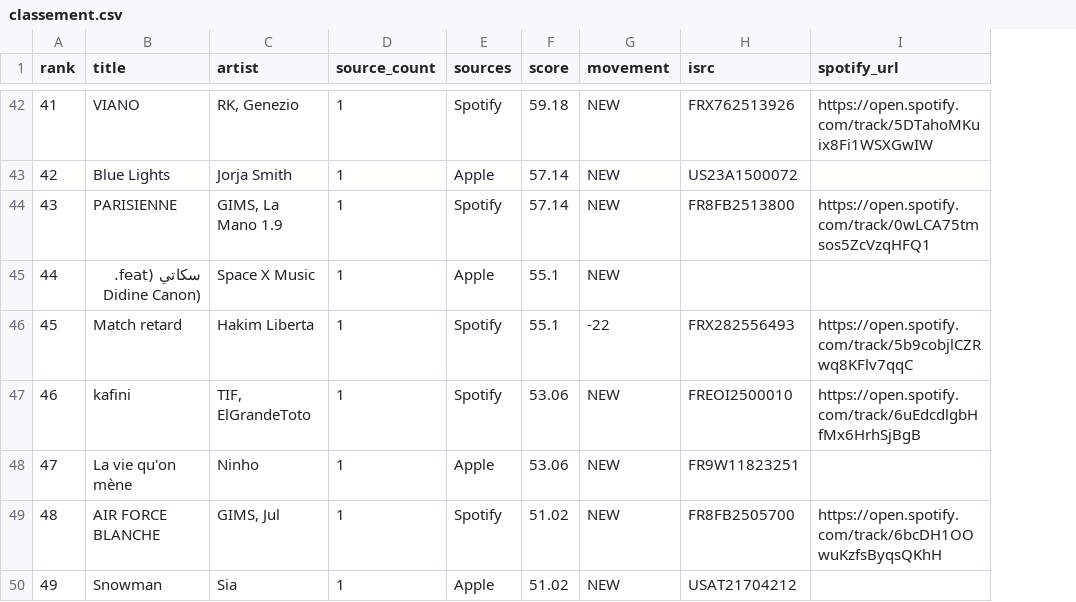
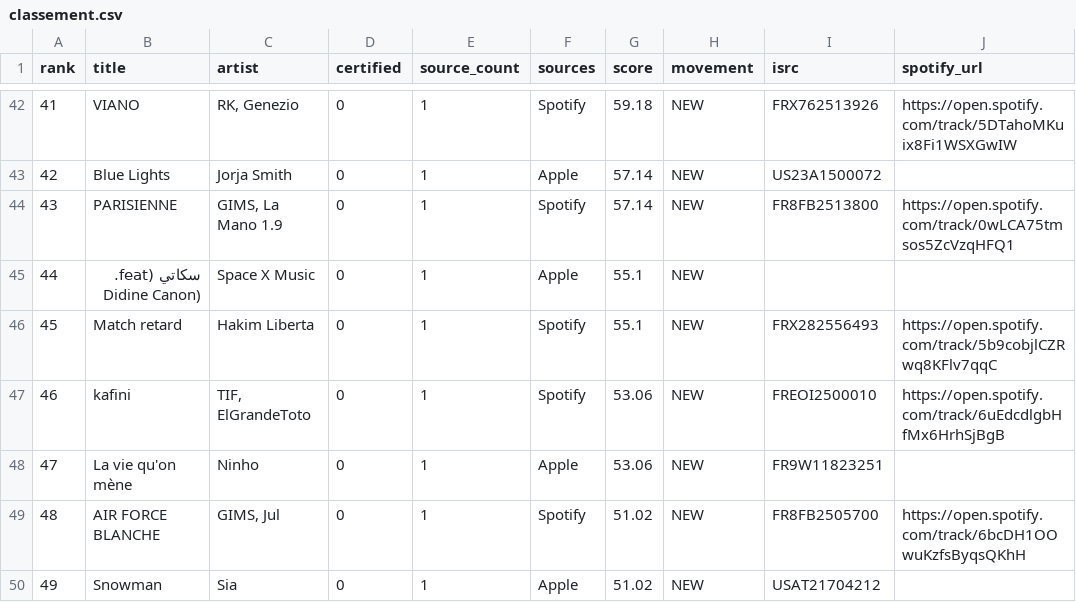
Before and after one commit to nazimboudeffa/top-50-dz-python, a CSV file: classement.csv, drawn as a sheet; only a part is shown, gaps mark what is left out; addresses are those after the commit; the diff covers the shown part only; the diff names each change by its address in the sheet, - before the commit and + after, or states it on an @@ line.

```diff
--- a/classement.csv
+++ b/classement.csv
+column D (certified), rows 42-50: all 0
-H46 (movement): -22
+H46 (movement): NEW
```
Also changed, not shown: 9 edited cells elsewhere in this file, 8 other files.
